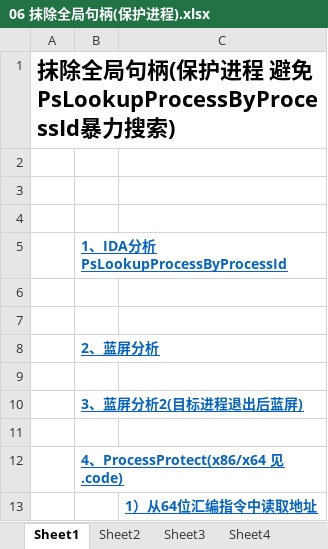
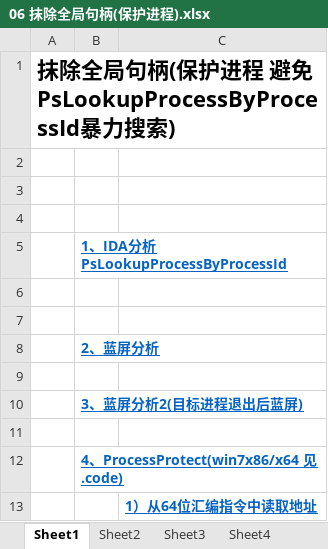
Before and after one commit to wufake70/mySoftwareReverse, an Excel workbook: 12_HandleTable_CallBack/06 抹除全局句柄(保护进程).xlsx, sheet Sheet1, drawn as a sheet; values as stored, in another font and other column widths than the file's, no borders; the diff names each change by its address in the sheet, - before the commit and + after, or states it on an @@ line.

Commit message:
2024-08-15 23:30:15.29

```diff
--- a/12_HandleTable_CallBack/06 抹除全局句柄(保护进程).xlsx (sheet Sheet1)
+++ b/12_HandleTable_CallBack/06 抹除全局句柄(保护进程).xlsx (sheet Sheet1)
-B12: 4、ProcessProtect(x86/x64 见.code)
+B12: 4、ProcessProtect(win7x86/x64 见.code)
```
